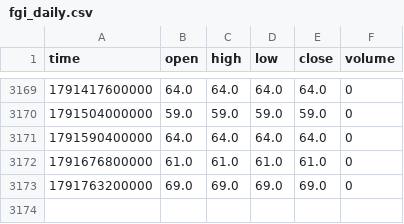
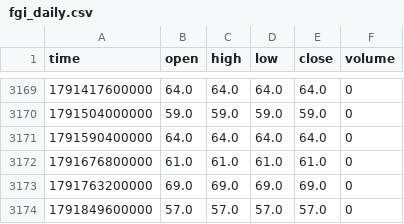
Before and after one commit to boluxu/altme_fgi_seed, a CSV file: data/fgi_daily.csv, drawn as a sheet; only a part is shown, gaps mark what is left out.

```diff
--- a/data/fgi_daily.csv
+++ b/data/fgi_daily.csv
@@ -3173 +3173,2 @@ time,open,high,low,close,volume
 1791763200000,69.0,69.0,69.0,69.0,0
+1791849600000,57.0,57.0,57.0,57.0,0
```
